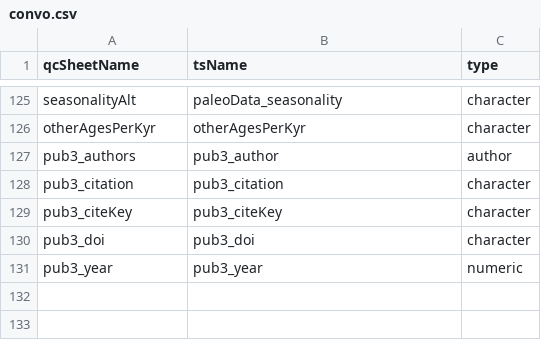
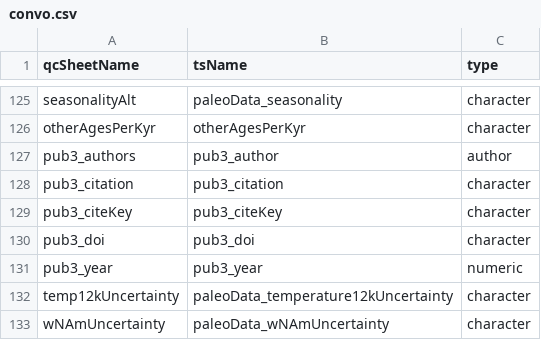
Before and after one commit to nickmckay/lipdverseR, a CSV file: convo.csv, drawn as a sheet; only a part is shown, gaps mark what is left out; the diff names each change by its address in the sheet, - before the commit and + after, or states it on an @@ line.

```diff
--- a/convo.csv
+++ b/convo.csv
+row 132: temp12kUncertainty | paleoData_temperature12kUncertainty | character
+row 133: wNAmUncertainty | paleoData_wNAmUncertainty | character
```
Also changed, not shown: 20 other files.
